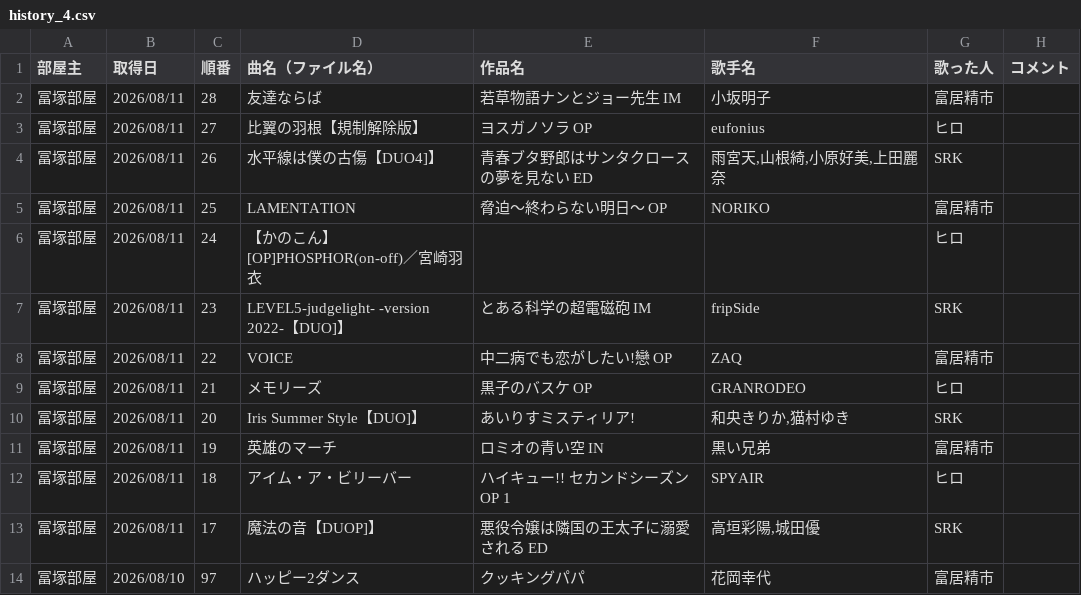
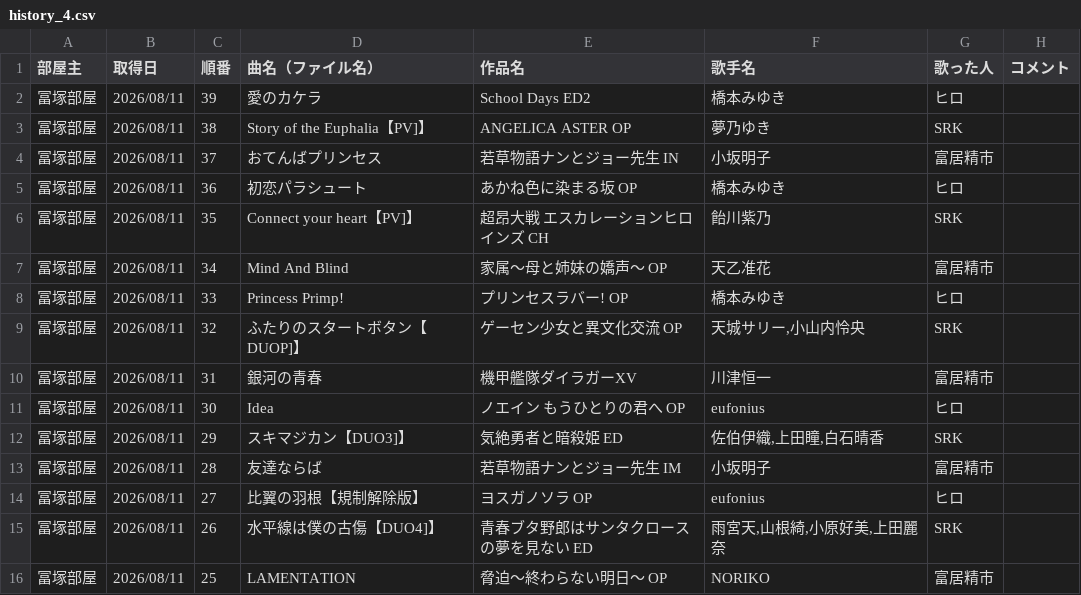
Before and after one commit to hachi515/karaoke_setlist, a CSV file: history_4.csv, drawn as a sheet; only a part is shown; the shorter side is filled out with more unchanged rows.

```diff
--- a/history_4.csv
+++ b/history_4.csv
@@ -1,2 +1,13 @@
 部屋主,取得日,順番,曲名（ファイル名）,作品名,歌手名,歌った人,コメント
+冨塚部屋,2026/08/11,39,愛のカケラ,School Days ED2,橋本みゆき,ヒロ,
+冨塚部屋,2026/08/11,38,Story of the Euphalia【PV]】,ANGELICA ASTER OP,夢乃ゆき,SRK,
+冨塚部屋,2026/08/11,37,おてんばプリンセス,若草物語ナンとジョー先生 IN,小坂明子,富居精市,
+冨塚部屋,2026/08/11,36,初恋パラシュート,あかね色に染まる坂 OP,橋本みゆき,ヒロ,
+冨塚部屋,2026/08/11,35,Connect your heart【PV]】,超昂大戦 エスカレーションヒロインズ CH,飴川紫乃,SRK,
+冨塚部屋,2026/08/11,34,Mind And Blind,家属～母と姉妹の嬌声～ OP,天乙准花,富居精市,
+冨塚部屋,2026/08/11,33,Princess Primp!,プリンセスラバー! OP,橋本みゆき,ヒロ,
+冨塚部屋,2026/08/11,32,ふたりのスタートボタン【DUOP]】,ゲーセン少女と異文化交流 OP,"天城サリー,小山内怜央",SRK,
+冨塚部屋,2026/08/11,31,銀河の青春,機甲艦隊ダイラガーXV,川津恒一,富居精市,
+冨塚部屋,2026/08/11,30,Idea,ノエイン もうひとりの君へ OP,eufonius,ヒロ,
+冨塚部屋,2026/08/11,29,スキマジカン【DUO3]】,気絶勇者と暗殺姫 ED,"佐伯伊織,上田瞳,白石晴香",SRK,
 冨塚部屋,2026/08/11,28,友達ならば,若草物語ナンとジョー先生 IM,小坂明子,富居精市,
```
Also changed, not shown: 3 other files.
